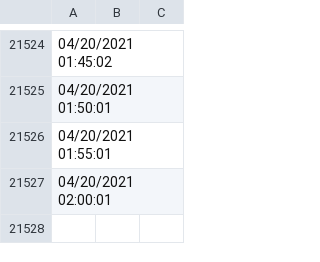
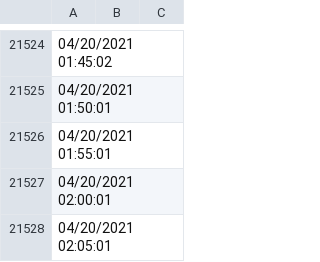
Before and after one commit to ravisayal/ipcam_utils, a CSV file: LGF2/sensor/battery_data.csv, drawn as a sheet; only a part is shown, gaps mark what is left out; the diff names each change by its address in the sheet, - before the commit and + after, or states it on an @@ line.

Commit message:
Saving battery_data_cron.sh as of 04/20/2021 02:05:01

```diff
--- a/LGF2/sensor/battery_data.csv
+++ b/LGF2/sensor/battery_data.csv
+row 21528: 04/20/2021 02:05:01
```
